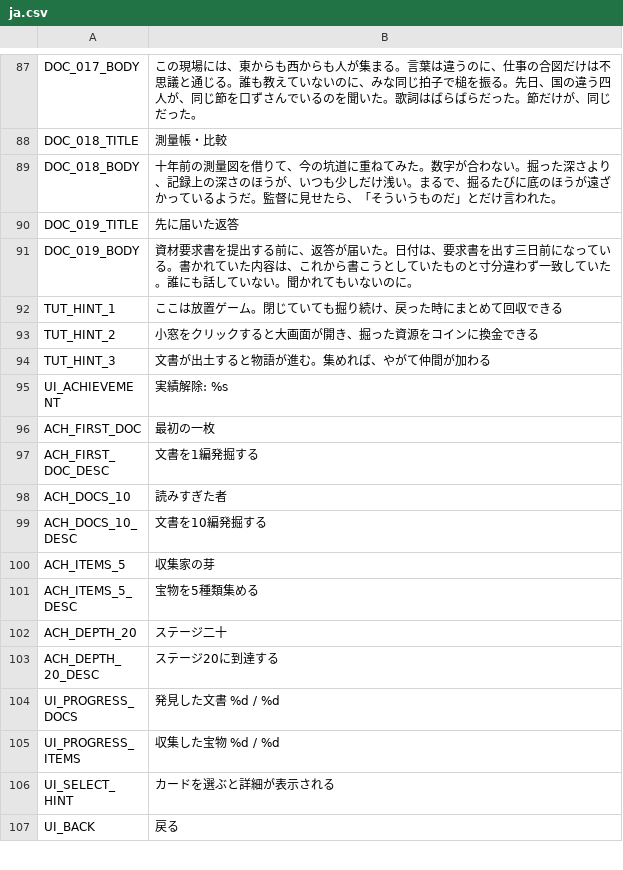
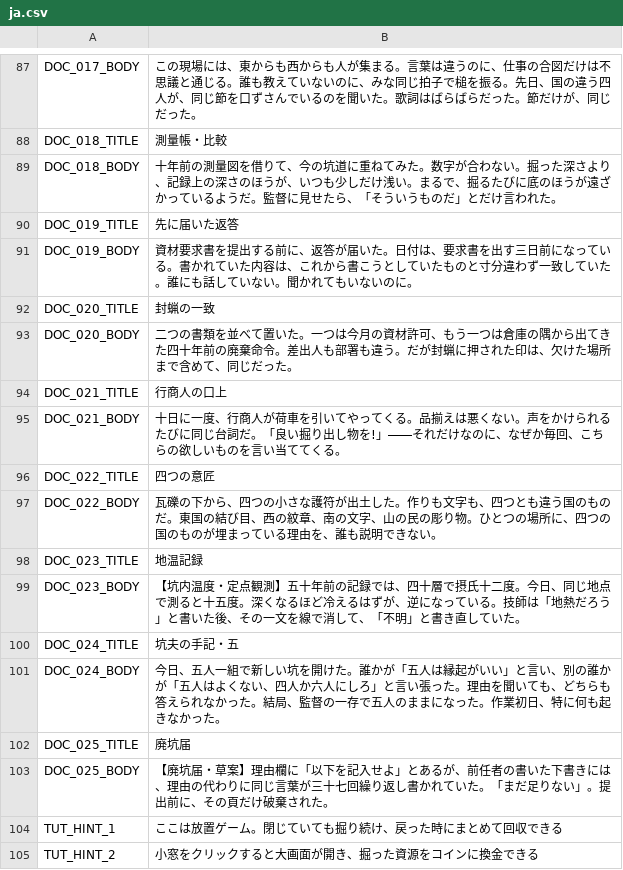
Before and after one commit to jinsei0604/UnderDesk, a CSV file: locale/ja.csv, drawn as a sheet; only a part is shown, gaps mark what is left out; the shorter side is filled out with more unchanged rows.

```diff
--- a/locale/ja.csv
+++ b/locale/ja.csv
@@ -91,2 +91,14 @@ DOC_019_TITLE,先に届いた返答
 DOC_019_BODY,"資材要求書を提出する前に、返答が届いた。日付は、要求書を出す三日前になっている。書かれていた内容は、これから書こうとしていたものと寸分違わず一致していた。誰にも話していない。聞かれてもいないのに。"
+DOC_020_TITLE,封蝋の一致
+DOC_020_BODY,"二つの書類を並べて置いた。一つは今月の資材許可、もう一つは倉庫の隅から出てきた四十年前の廃棄命令。差出人も部署も違う。だが封蝋に押された印は、欠けた場所まで含めて、同じだった。"
+DOC_021_TITLE,行商人の口上
+DOC_021_BODY,"十日に一度、行商人が荷車を引いてやってくる。品揃えは悪くない。声をかけられるたびに同じ台詞だ。「良い掘り出し物を!」――それだけなのに、なぜか毎回、こちらの欲しいものを言い当ててくる。"
+DOC_022_TITLE,四つの意匠
+DOC_022_BODY,"瓦礫の下から、四つの小さな護符が出土した。作りも文字も、四つとも違う国のものだ。東国の結び目、西の紋章、南の文字、山の民の彫り物。ひとつの場所に、四つの国のものが埋まっている理由を、誰も説明できない。"
+DOC_023_TITLE,地温記録
+DOC_023_BODY,"【坑内温度・定点観測】五十年前の記録では、四十層で摂氏十二度。今日、同じ地点で測ると十五度。深くなるほど冷えるはずが、逆になっている。技師は「地熱だろう」と書いた後、その一文を線で消して、「不明」と書き直していた。"
+DOC_024_TITLE,坑夫の手記・五
+DOC_024_BODY,"今日、五人一組で新しい坑を開けた。誰かが「五人は縁起がいい」と言い、別の誰かが「五人はよくない、四人か六人にしろ」と言い張った。理由を聞いても、どちらも答えられなかった。結局、監督の一存で五人のままになった。作業初日、特に何も起きなかった。"
+DOC_025_TITLE,廃坑届
+DOC_025_BODY,"【廃坑届・草案】理由欄に「以下を記入せよ」とあるが、前任者の書いた下書きには、理由の代わりに同じ言葉が三十七回繰り返し書かれていた。「まだ足りない」。提出前に、その頁だけ破棄された。"
 TUT_HINT_1,ここは放置ゲーム。閉じていても掘り続け、戻った時にまとめて回収できる
```
Also changed, not shown: locale/en.csv, 12 other files.
